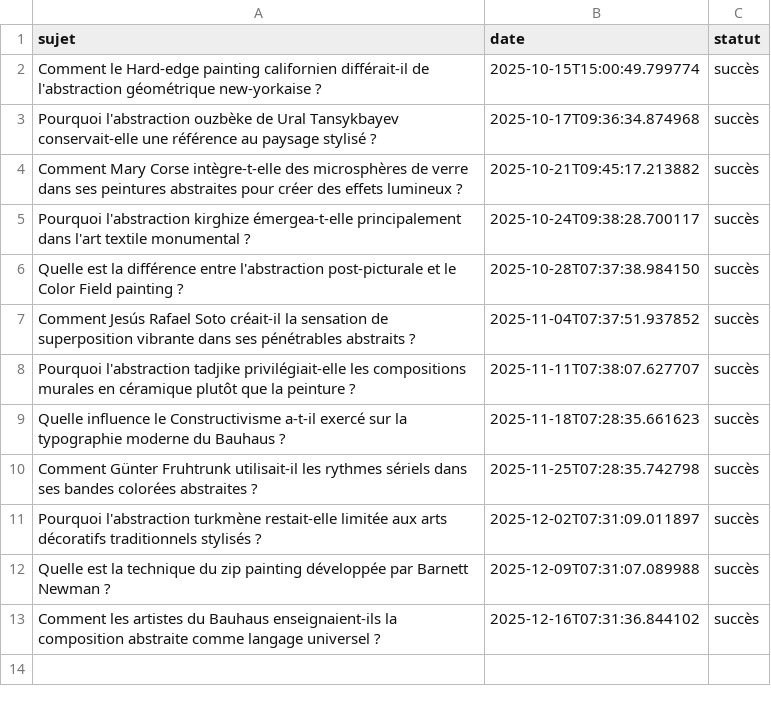
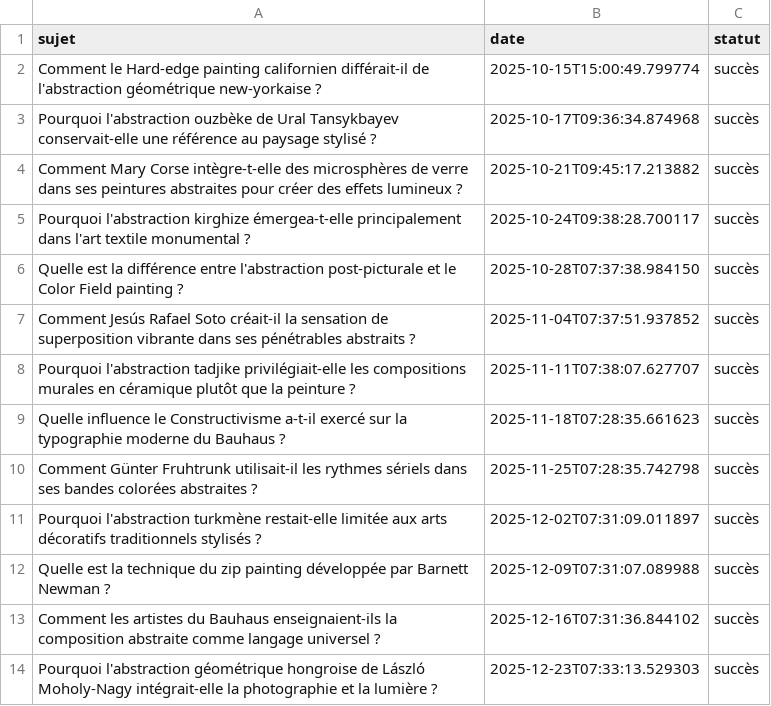
Before and after one commit to Metalosmose21/Abstrait-4, a CSV file: sujets_traites.csv, drawn as a sheet.

```diff
--- a/sujets_traites.csv
+++ b/sujets_traites.csv
@@ -13 +13,2 @@ Quelle est la technique du zip painting développée par Barnett Newman ?,2025-1
 Comment les artistes du Bauhaus enseignaient-ils la composition abstraite comme langage universel ?,2025-12-16T07:31:36.844102,succès
+Pourquoi l'abstraction géométrique hongroise de László Moholy-Nagy intégrait-elle la photographie et la lumière ?,2025-12-23T07:33:13.529303,succès
```
Also changed, not shown: sujets.csv.
